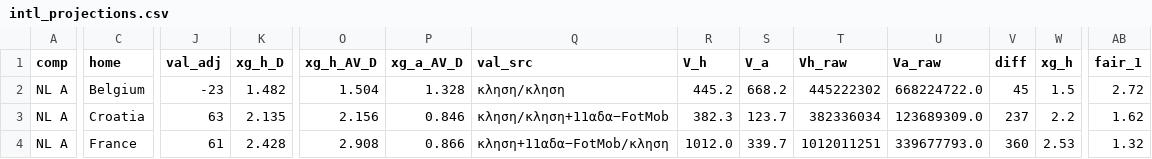
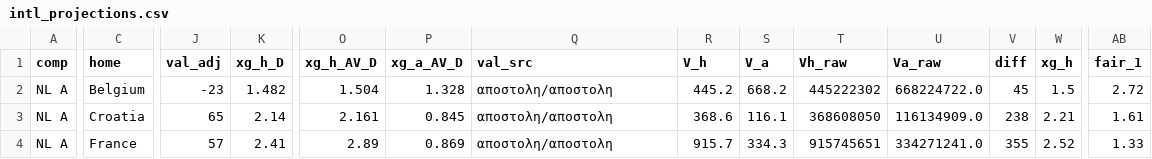
Before and after one commit to stelios1891-afk/xg-dashboard, a CSV file: intl_projections.csv, drawn as a sheet; only a part is shown, gaps mark what is left out; the diff covers the shown part only; the diff names each change by its address in the sheet, - before the commit and + after, or states it on an @@ line.

```diff
--- a/intl_projections.csv
+++ b/intl_projections.csv
-Q2 (val_src): κληση/κληση
+Q2 (val_src): αποστολη/αποστολη
-J3 (val_adj): 63
+J3 (val_adj): 65
-K3 (xg_h_D): 2.135
+K3 (xg_h_D): 2.14
-O3 (xg_h_AV_D): 2.156
+O3 (xg_h_AV_D): 2.161
-P3 (xg_a_AV_D): 0.846
+P3 (xg_a_AV_D): 0.845
-Q3 (val_src): κληση/κληση+11αδα−FotMob
+Q3 (val_src): αποστολη/αποστολη
-R3 (V_h): 382.3
+R3 (V_h): 368.6
-S3 (V_a): 123.7
+S3 (V_a): 116.1
-T3 (Vh_raw): 382336034
+T3 (Vh_raw): 368608050
-U3 (Va_raw): 123689309.0
+U3 (Va_raw): 116134909.0
-V3 (diff): 237
+V3 (diff): 238
-W3 (xg_h): 2.2
+W3 (xg_h): 2.21
-AB3 (fair_1): 1.62
+AB3 (fair_1): 1.61
-J4 (val_adj): 61
+J4 (val_adj): 57
-K4 (xg_h_D): 2.428
+K4 (xg_h_D): 2.41
-O4 (xg_h_AV_D): 2.908
+O4 (xg_h_AV_D): 2.89
-P4 (xg_a_AV_D): 0.866
+P4 (xg_a_AV_D): 0.869
-Q4 (val_src): κληση+11αδα−FotMob/κληση
+Q4 (val_src): αποστολη/αποστολη
-R4 (V_h): 1012.0
+R4 (V_h): 915.7
-S4 (V_a): 339.7
+S4 (V_a): 334.3
-T4 (Vh_raw): 1012011251
+T4 (Vh_raw): 915745651
-U4 (Va_raw): 339677793.0
+U4 (Va_raw): 334271241.0
-V4 (diff): 360
+V4 (diff): 355
-W4 (xg_h): 2.53
+W4 (xg_h): 2.52
-AB4 (fair_1): 1.32
+AB4 (fair_1): 1.33
```
Also changed, not shown: 34 edited cells elsewhere in this file, intl_nl_overs_2627.csv, intl_nl_shadow_2627.csv, 2 other files.
